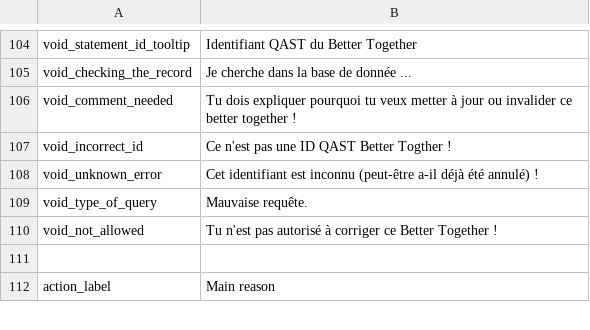
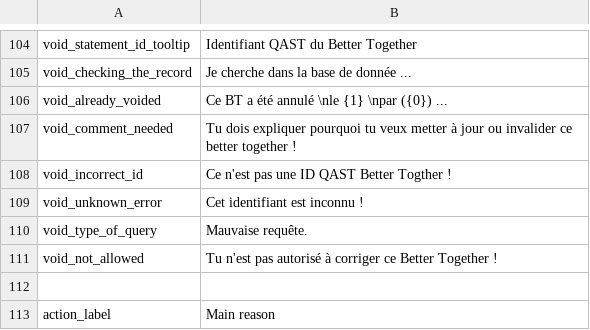
Before and after one commit to gamahachaa/better_together, a CSV file: assets/locales/fr-FR/bt_fr.csv, drawn as a sheet; only a part is shown, gaps mark what is left out.

```diff
--- a/assets/locales/fr-FR/bt_fr.csv
+++ b/assets/locales/fr-FR/bt_fr.csv
@@ -105,5 +105,6 @@ void_statement_id_tooltip;Identifiant QAST du Better Together
 void_checking_the_record;Je cherche dans la base de donnée ...
+void_already_voided;Ce BT a été annulé \nle {1} \npar ({0}) ...
 void_comment_needed;Tu dois expliquer pourquoi tu veux metter à jour ou invalider ce better together !
 void_incorrect_id;Ce n'est pas une ID QAST Better Togther !
-void_unknown_error;Cet identifiant est inconnu (peut-être a-il déjà été annulé) !
+void_unknown_error;Cet identifiant est inconnu !
 void_type_of_query;Mauvaise requête.
```
Also changed, not shown: assets/locales/de-DE/bt_de.csv, assets/locales/en-GB/bt_en.csv, 13 other files.
